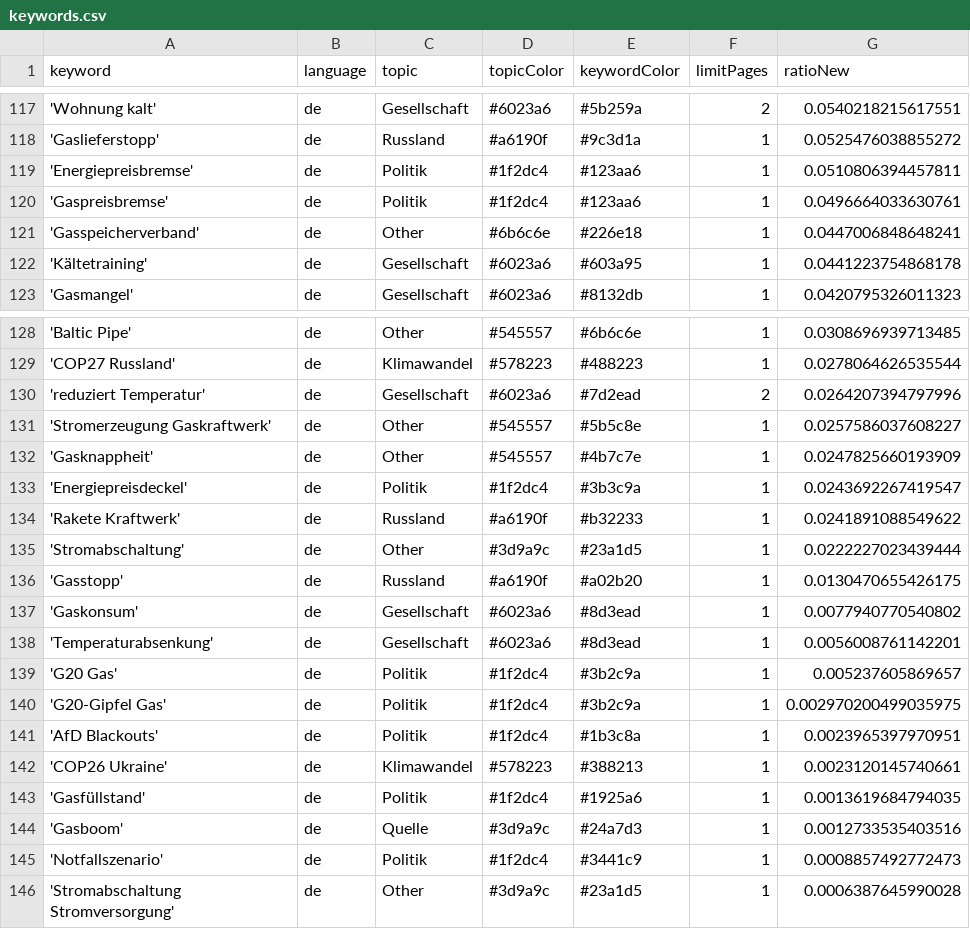
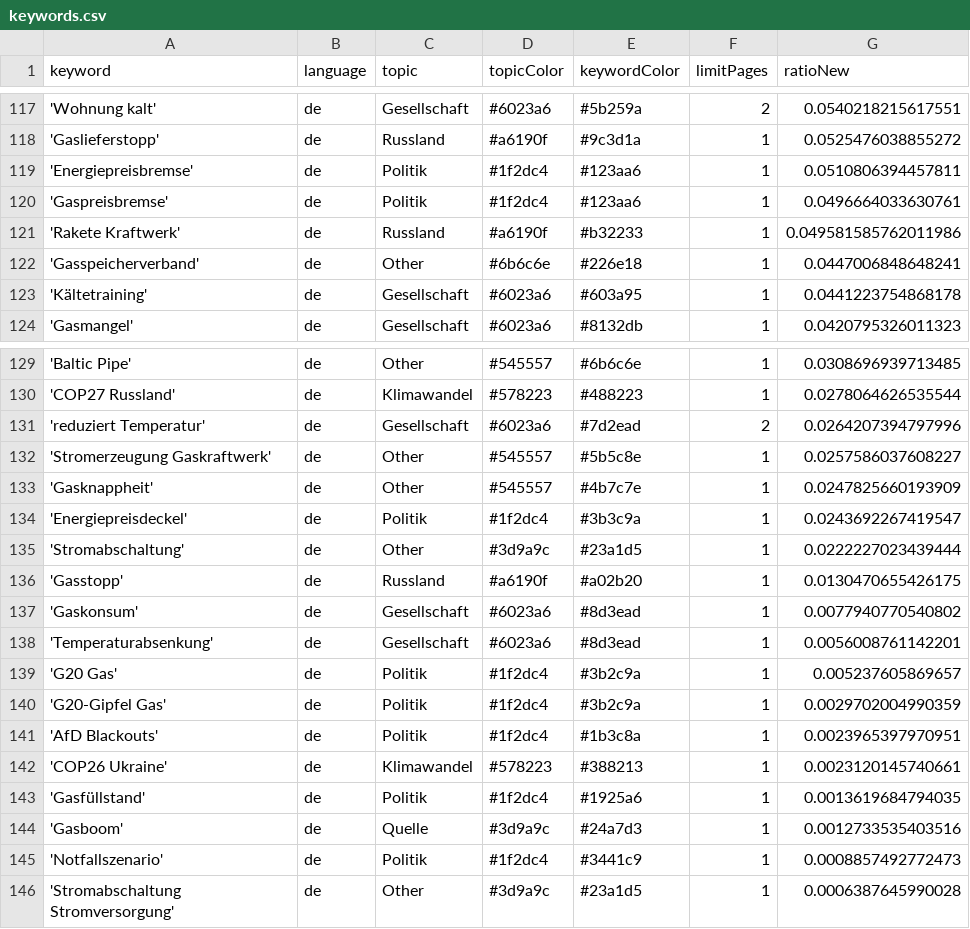
Before and after one commit to newsWhisperer/winterWeapon, a CSV file: keywords.csv, drawn as a sheet; only a part is shown, gaps mark what is left out.

```diff
--- a/keywords.csv
+++ b/keywords.csv
@@ -120,2 +120,3 @@ keyword,language,topic,topicColor,keywordColor,limitPages,ratioNew
 'Gaspreisbremse',de,Politik,#1f2dc4,#123aa6,1,0.0496664033630761
+'Rakete Kraftwerk',de,Russland,#a6190f,#b32233,1,0.049581585762011986
 'Gasspeicherverband',de,Other,#6b6c6e,#226e18,1,0.0447006848648241
@@ -133,3 +134,2 @@ keyword,language,topic,topicColor,keywordColor,limitPages,ratioNew
 'Energiepreisdeckel',de,Politik,#1f2dc4,#3b3c9a,1,0.0243692267419547
-'Rakete Kraftwerk',de,Russland,#a6190f,#b32233,1,0.0241891088549622
 'Stromabschaltung',de,Other,#3d9a9c,#23a1d5,1,0.0222227023439444
@@ -139,3 +139,3 @@ keyword,language,topic,topicColor,keywordColor,limitPages,ratioNew
 'G20 Gas',de,Politik,#1f2dc4,#3b2c9a,1,0.005237605869657
-'G20-Gipfel Gas',de,Politik,#1f2dc4,#3b2c9a,1,0.002970200499035975
+'G20-Gipfel Gas',de,Politik,#1f2dc4,#3b2c9a,1,0.0029702004990359
 'AfD Blackouts',de,Politik,#1f2dc4,#1b3c8a,1,0.0023965397970951
```
Also changed, not shown: csv/news_2025_06.csv.
